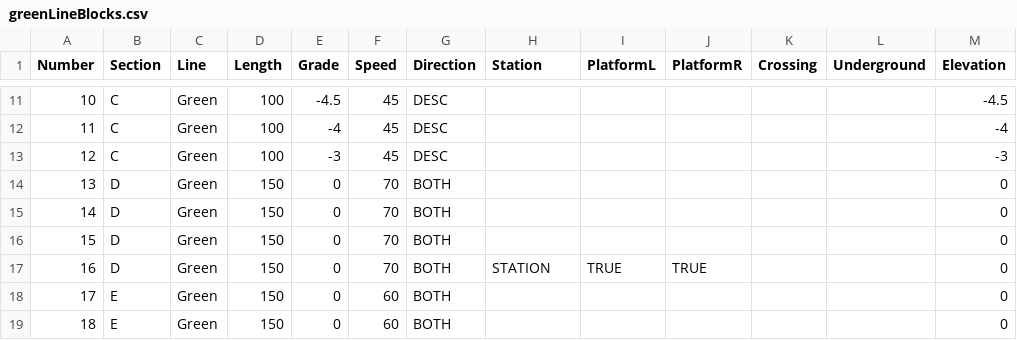
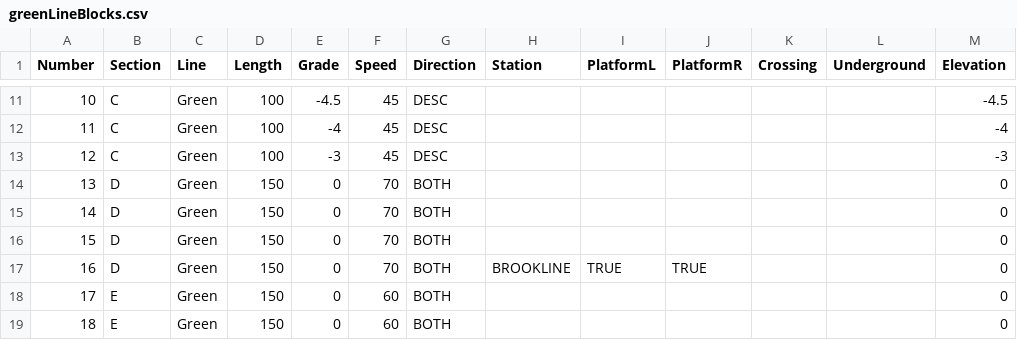
Before and after one commit to ZekeMariotti/ECE1140, a CSV file: executables/ctcbackend/greenLineBlocks.csv, drawn as a sheet; only a part is shown, gaps mark what is left out; the diff names each change by its address in the sheet, - before the commit and + after, or states it on an @@ line.

```diff
--- a/executables/ctcbackend/greenLineBlocks.csv
+++ b/executables/ctcbackend/greenLineBlocks.csv
-H17 (Station): STATION
+H17 (Station): BROOKLINE
```
Also changed, not shown: src/CTC/ctc-backend/main/greenLineBlocks.csv, 3 other files.
